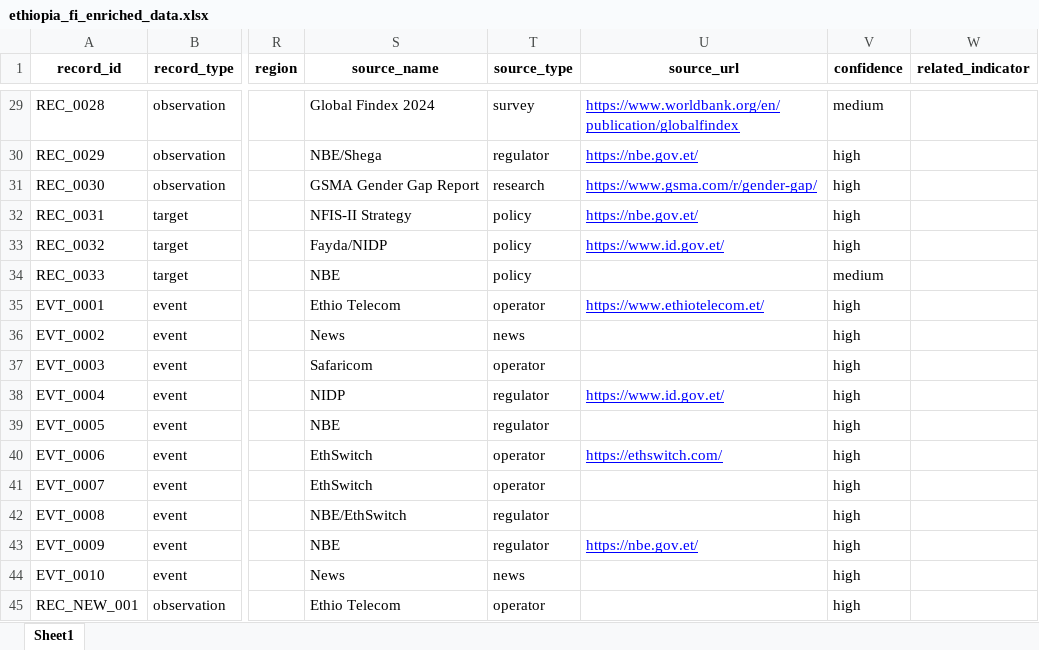
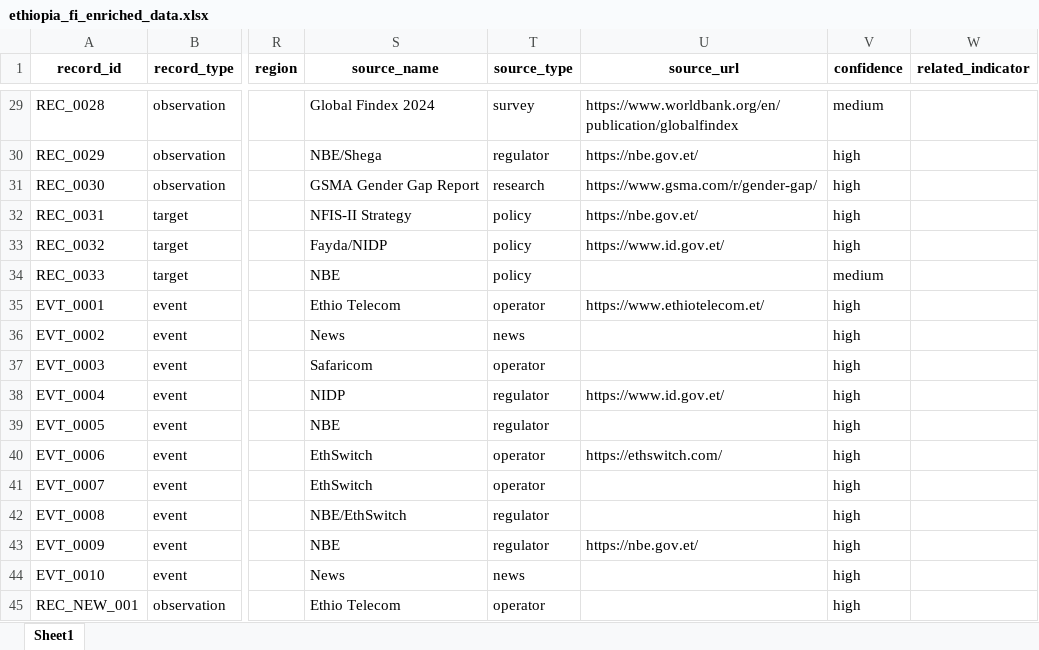
Before and after one commit to Dana-21-21/ethiopia-fi-forecast, an Excel workbook: data/processed/ethiopia_fi_enriched_data.xlsx, sheet Sheet1, drawn as a sheet; only a part is shown, gaps mark what is left out; values as stored, in another font and other column widths than the file's, no borders; the diff covers the shown part only; the diff names each change by its address in the sheet, - before the commit and + after, or states it on an @@ line.

```diff
--- a/data/processed/ethiopia_fi_enriched_data.xlsx (sheet Sheet1)
+++ b/data/processed/ethiopia_fi_enriched_data.xlsx (sheet Sheet1)
@@ U29:U33 underline: on → off, text colour: #0000FF → black @@
@@ U35 underline: on → off, text colour: #0000FF → black @@
@@ U38 underline: on → off, text colour: #0000FF → black @@
@@ U40 underline: on → off, text colour: #0000FF → black @@
@@ U43 underline: on → off, text colour: #0000FF → black @@
```
Also changed, not shown: cell formats elsewhere in this sheet, 3 other files.
